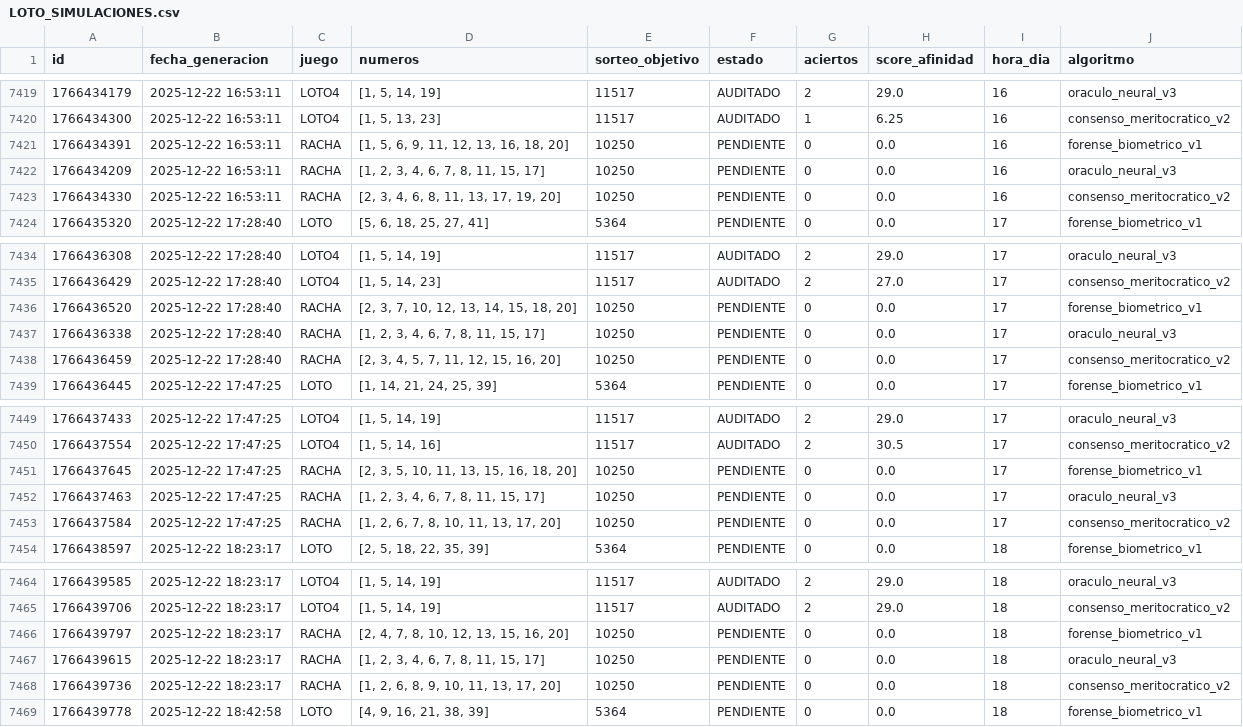
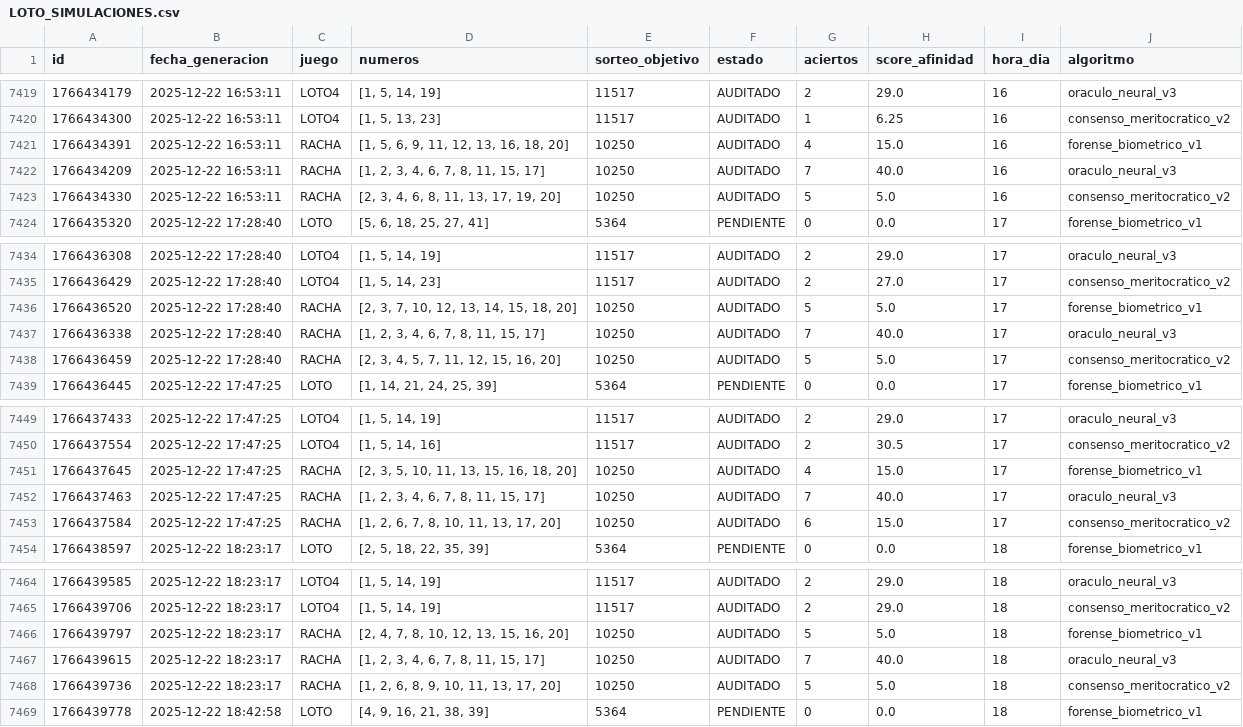
Before and after one commit to GaboAzorin/loto-2025, a CSV file: data/LOTO_SIMULACIONES.csv, drawn as a sheet; only a part is shown, gaps mark what is left out; the diff covers the shown part only.

```diff
--- a/data/LOTO_SIMULACIONES.csv
+++ b/data/LOTO_SIMULACIONES.csv
@@ -7420,5 +7420,5 @@ id,fecha_generacion,juego,numeros,sorteo_objetivo,estado,aciertos,score_afinidad
 1766434300,2025-12-22 16:53:11,LOTO4,"[1, 5, 13, 23]",11517,AUDITADO,1,6.25,16,consenso_meritocratico_v2
-1766434391,2025-12-22 16:53:11,RACHA,"[1, 5, 6, 9, 11, 12, 13, 16, 18, 20]",10250,PENDIENTE,0,0.0,16,forense_biometrico_v1
-1766434209,2025-12-22 16:53:11,RACHA,"[1, 2, 3, 4, 6, 7, 8, 11, 15, 17]",10250,PENDIENTE,0,0.0,16,oraculo_neural_v3
-1766434330,2025-12-22 16:53:11,RACHA,"[2, 3, 4, 6, 8, 11, 13, 17, 19, 20]",10250,PENDIENTE,0,0.0,16,consenso_meritocratico_v2
+1766434391,2025-12-22 16:53:11,RACHA,"[1, 5, 6, 9, 11, 12, 13, 16, 18, 20]",10250,AUDITADO,4,15.0,16,forense_biometrico_v1
+1766434209,2025-12-22 16:53:11,RACHA,"[1, 2, 3, 4, 6, 7, 8, 11, 15, 17]",10250,AUDITADO,7,40.0,16,oraculo_neural_v3
+1766434330,2025-12-22 16:53:11,RACHA,"[2, 3, 4, 6, 8, 11, 13, 17, 19, 20]",10250,AUDITADO,5,5.0,16,consenso_meritocratico_v2
 1766435320,2025-12-22 17:28:40,LOTO,"[5, 6, 18, 25, 27, 41]",5364,PENDIENTE,0,0.0,17,forense_biometrico_v1
@@ -7435,5 +7435,5 @@ id,fecha_generacion,juego,numeros,sorteo_objetivo,estado,aciertos,score_afinidad
 1766436429,2025-12-22 17:28:40,LOTO4,"[1, 5, 14, 23]",11517,AUDITADO,2,27.0,17,consenso_meritocratico_v2
-1766436520,2025-12-22 17:28:40,RACHA,"[2, 3, 7, 10, 12, 13, 14, 15, 18, 20]",10250,PENDIENTE,0,0.0,17,forense_biometrico_v1
-1766436338,2025-12-22 17:28:40,RACHA,"[1, 2, 3, 4, 6, 7, 8, 11, 15, 17]",10250,PENDIENTE,0,0.0,17,oraculo_neural_v3
-1766436459,2025-12-22 17:28:40,RACHA,"[2, 3, 4, 5, 7, 11, 12, 15, 16, 20]",10250,PENDIENTE,0,0.0,17,consenso_meritocratico_v2
+1766436520,2025-12-22 17:28:40,RACHA,"[2, 3, 7, 10, 12, 13, 14, 15, 18, 20]",10250,AUDITADO,5,5.0,17,forense_biometrico_v1
+1766436338,2025-12-22 17:28:40,RACHA,"[1, 2, 3, 4, 6, 7, 8, 11, 15, 17]",10250,AUDITADO,7,40.0,17,oraculo_neural_v3
+1766436459,2025-12-22 17:28:40,RACHA,"[2, 3, 4, 5, 7, 11, 12, 15, 16, 20]",10250,AUDITADO,5,5.0,17,consenso_meritocratico_v2
 1766436445,2025-12-22 17:47:25,LOTO,"[1, 14, 21, 24, 25, 39]",5364,PENDIENTE,0,0.0,17,forense_biometrico_v1
@@ -7450,5 +7450,5 @@ id,fecha_generacion,juego,numeros,sorteo_objetivo,estado,aciertos,score_afinidad
 1766437554,2025-12-22 17:47:25,LOTO4,"[1, 5, 14, 16]",11517,AUDITADO,2,30.5,17,consenso_meritocratico_v2
-1766437645,2025-12-22 17:47:25,RACHA,"[2, 3, 5, 10, 11, 13, 15, 16, 18, 20]",10250,PENDIENTE,0,0.0,17,forense_biometrico_v1
-1766437463,2025-12-22 17:47:25,RACHA,"[1, 2, 3, 4, 6, 7, 8, 11, 15, 17]",10250,PENDIENTE,0,0.0,17,oraculo_neural_v3
-1766437584,2025-12-22 17:47:25,RACHA,"[1, 2, 6, 7, 8, 10, 11, 13, 17, 20]",10250,PENDIENTE,0,0.0,17,consenso_meritocratico_v2
+1766437645,2025-12-22 17:47:25,RACHA,"[2, 3, 5, 10, 11, 13, 15, 16, 18, 20]",10250,AUDITADO,4,15.0,17,forense_biometrico_v1
+1766437463,2025-12-22 17:47:25,RACHA,"[1, 2, 3, 4, 6, 7, 8, 11, 15, 17]",10250,AUDITADO,7,40.0,17,oraculo_neural_v3
+1766437584,2025-12-22 17:47:25,RACHA,"[1, 2, 6, 7, 8, 10, 11, 13, 17, 20]",10250,AUDITADO,6,15.0,17,consenso_meritocratico_v2
 1766438597,2025-12-22 18:23:17,LOTO,"[2, 5, 18, 22, 35, 39]",5364,PENDIENTE,0,0.0,18,forense_biometrico_v1
@@ -7465,5 +7465,5 @@ id,fecha_generacion,juego,numeros,sorteo_objetivo,estado,aciertos,score_afinidad
 1766439706,2025-12-22 18:23:17,LOTO4,"[1, 5, 14, 19]",11517,AUDITADO,2,29.0,18,consenso_meritocratico_v2
-1766439797,2025-12-22 18:23:17,RACHA,"[2, 4, 7, 8, 10, 12, 13, 15, 16, 20]",10250,PENDIENTE,0,0.0,18,forense_biometrico_v1
-1766439615,2025-12-22 18:23:17,RACHA,"[1, 2, 3, 4, 6, 7, 8, 11, 15, 17]",10250,PENDIENTE,0,0.0,18,oraculo_neural_v3
-1766439736,2025-12-22 18:23:17,RACHA,"[1, 2, 6, 8, 9, 10, 11, 13, 17, 20]",10250,PENDIENTE,0,0.0,18,consenso_meritocratico_v2
+1766439797,2025-12-22 18:23:17,RACHA,"[2, 4, 7, 8, 10, 12, 13, 15, 16, 20]",10250,AUDITADO,5,5.0,18,forense_biometrico_v1
+1766439615,2025-12-22 18:23:17,RACHA,"[1, 2, 3, 4, 6, 7, 8, 11, 15, 17]",10250,AUDITADO,7,40.0,18,oraculo_neural_v3
+1766439736,2025-12-22 18:23:17,RACHA,"[1, 2, 6, 8, 9, 10, 11, 13, 17, 20]",10250,AUDITADO,5,5.0,18,consenso_meritocratico_v2
 1766439778,2025-12-22 18:42:58,LOTO,"[4, 9, 16, 21, 38, 39]",5364,PENDIENTE,0,0.0,18,forense_biometrico_v1
```
Also changed, not shown: 99 edited cells elsewhere in this file, data/RACHA_MAESTRO.csv, 2 other files.
